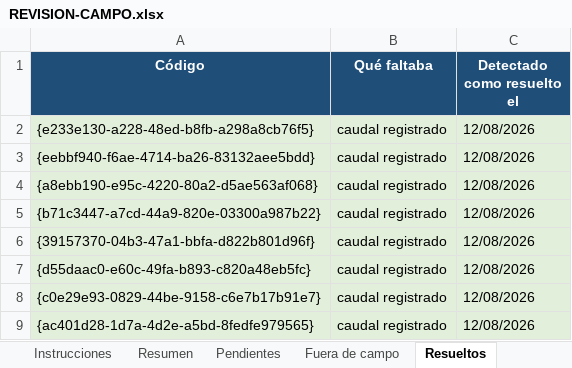
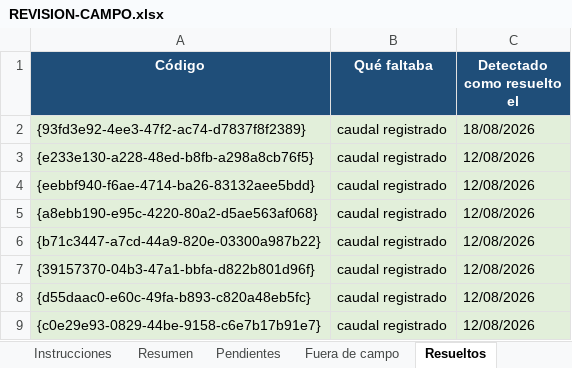
Before and after one commit to Javik0/catastro_riego, an Excel workbook: docs/REVISION-CAMPO.xlsx, sheet Resueltos, drawn as a sheet; only a part is shown; the shorter side is filled out with more unchanged rows; values as stored, in another font and other column widths than the file's, no borders; the diff names each change by its address in the sheet, - before the commit and + after, or states it on an @@ line.

```diff
--- a/docs/REVISION-CAMPO.xlsx (sheet Resueltos)
+++ b/docs/REVISION-CAMPO.xlsx (sheet Resueltos)
+row 2: {93fd3e92-4ee3-47f2-ac74-d7837f8f2389} | caudal registrado | 18/08/2026
```
Also changed, not shown: sheet Fuera de campo, sheet Pendientes, sheet Resumen, sheet Instrucciones, hidden cells, 7 other files.
